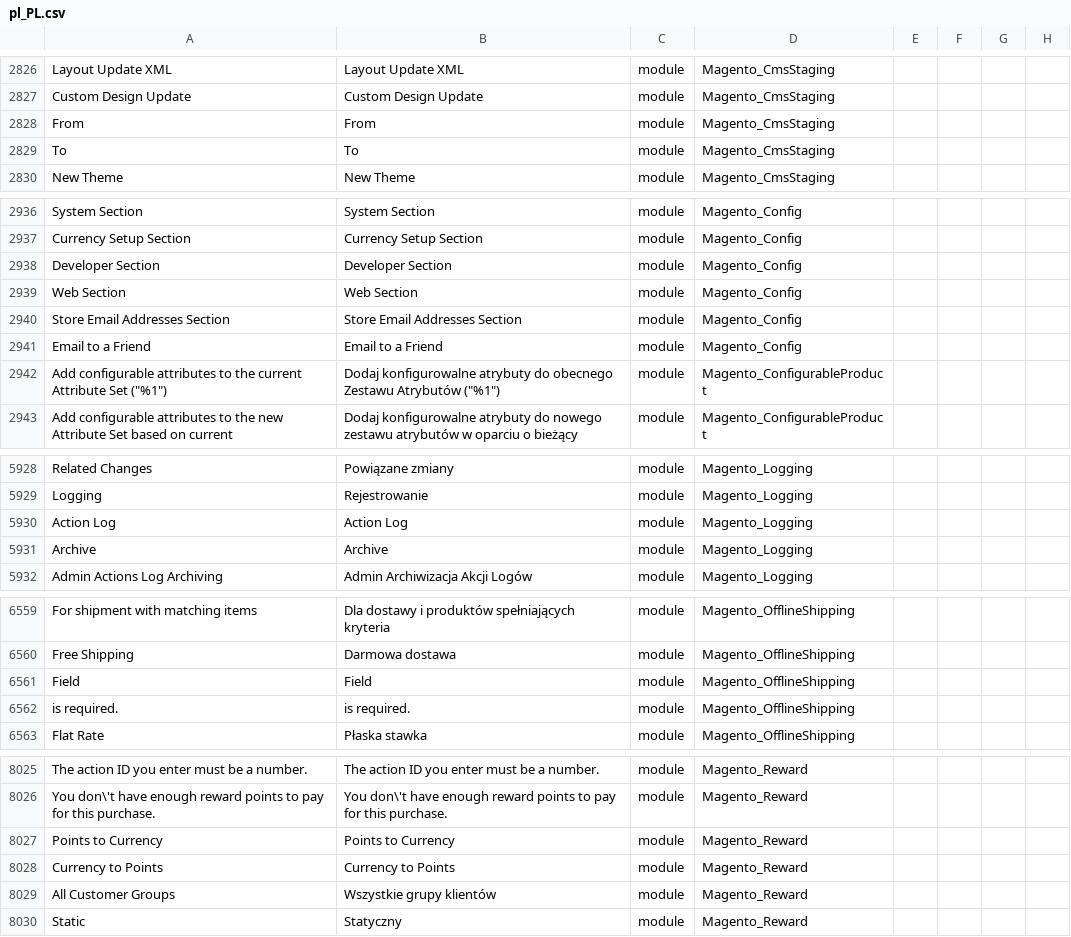
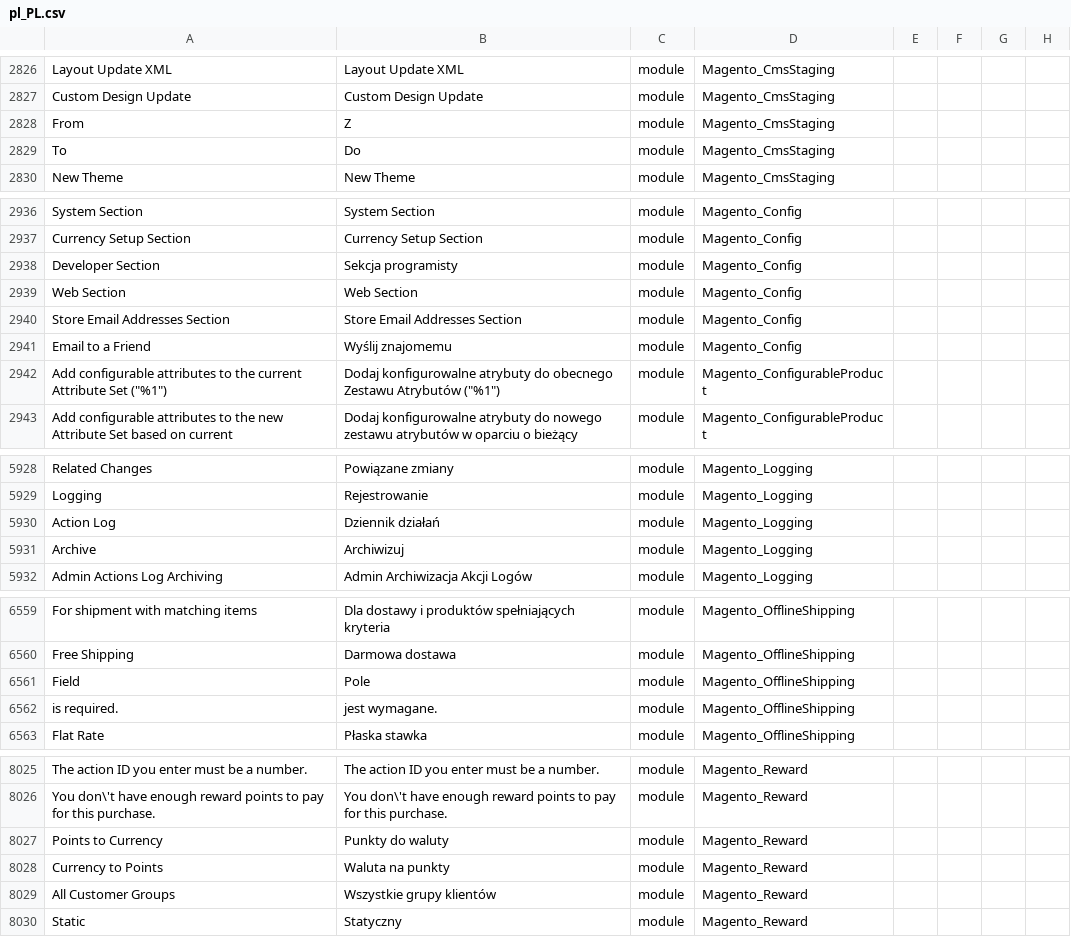
Before and after one commit to SnowdogApps/magento2-pl_pl, a CSV file: pl_PL.csv, drawn as a sheet; only a part is shown, gaps mark what is left out; the diff covers the shown part only; the diff names each change by its address in the sheet, - before the commit and + after, or states it on an @@ line.

```diff
--- a/pl_PL.csv
+++ b/pl_PL.csv
-B2828: From
+B2828: Z
-B2829: To
+B2829: Do
-B2938: Developer Section
+B2938: Sekcja programisty
-B2941: Email to a Friend
+B2941: Wyślij znajomemu
-B5930: Action Log
+B5930: Dziennik działań
-B5931: Archive
+B5931: Archiwizuj
-B6561: Field
+B6561: Pole
-B6562: is required.
+B6562: jest wymagane.
-B8027: Points to Currency
+B8027: Punkty do waluty
-B8028: Currency to Points
+B8028: Waluta na punkty
```
Also changed, not shown: 45 edited cells elsewhere in this file.
